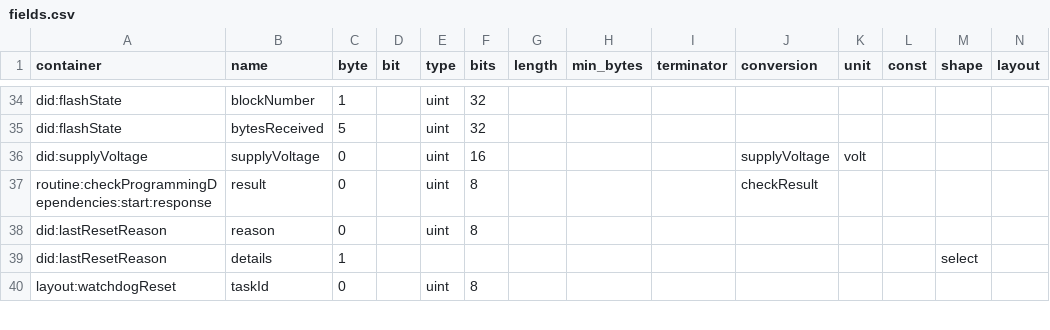
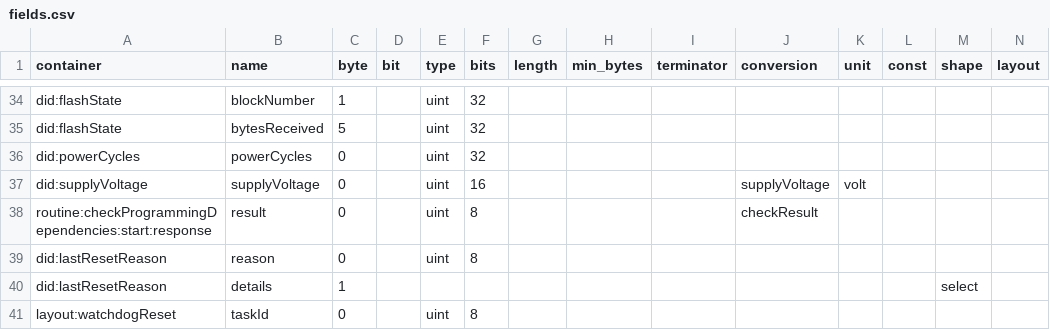
Before and after one commit to okayyoumay/nekoguruma, a CSV file: crates/diag-frontend/examples/example-ecu/fields.csv, drawn as a sheet; only a part is shown, gaps mark what is left out; rows hold the shown columns only; the diff names each change by its address in the sheet, - before the commit and + after, or states it on an @@ line.

```diff
--- a/crates/diag-frontend/examples/example-ecu/fields.csv
+++ b/crates/diag-frontend/examples/example-ecu/fields.csv
+row 36: did:powerCycles | powerCycles | 0 |  | uint | 32
```
Also changed, not shown: crates/diag-frontend/examples/example-ecu/dids.csv, 4 other files.
